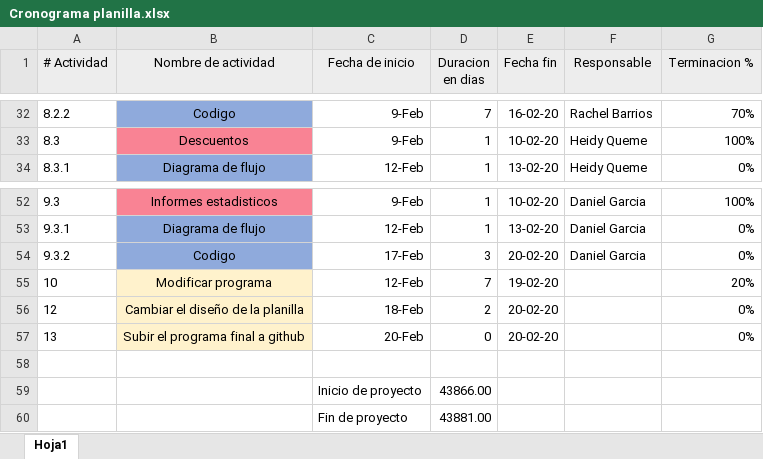
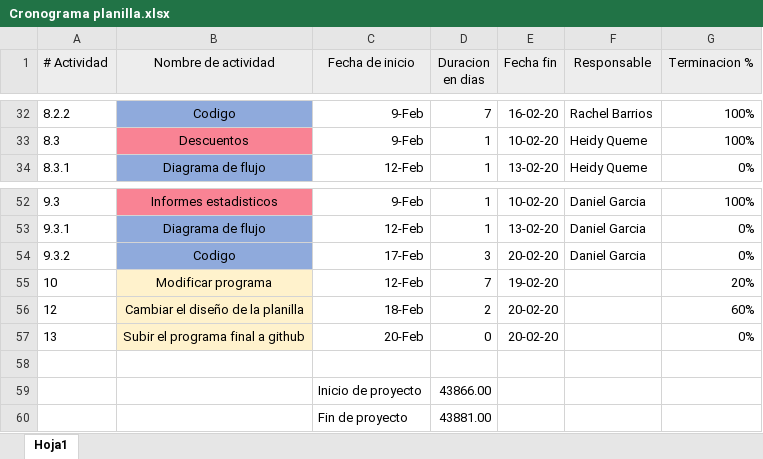
Before and after one commit to Ashly2015/Proyecto-Primer-Parcial, an Excel workbook: Rachel Barrios 9959-18-649/Cronograma planilla.xlsx, sheet Hoja1, drawn as a sheet; only a part is shown, gaps mark what is left out; values as stored, in another font and other column widths than the file's, no borders; charts and pictures not drawn; the diff covers the shown part only; the diff names each change by its address in the sheet, - before the commit and + after, or states it on an @@ line.

```diff
--- a/Rachel Barrios 9959-18-649/Cronograma planilla.xlsx (sheet Hoja1)
+++ b/Rachel Barrios 9959-18-649/Cronograma planilla.xlsx (sheet Hoja1)
-G32 (Terminacion %): 70%
+G32 (Terminacion %): 100%
-G56 (Terminacion %): 0%
+G56 (Terminacion %): 60%
```
Also changed, not shown: 16 edited cells and cell formats elsewhere in this sheet, charts or pictures, 43 other files.
